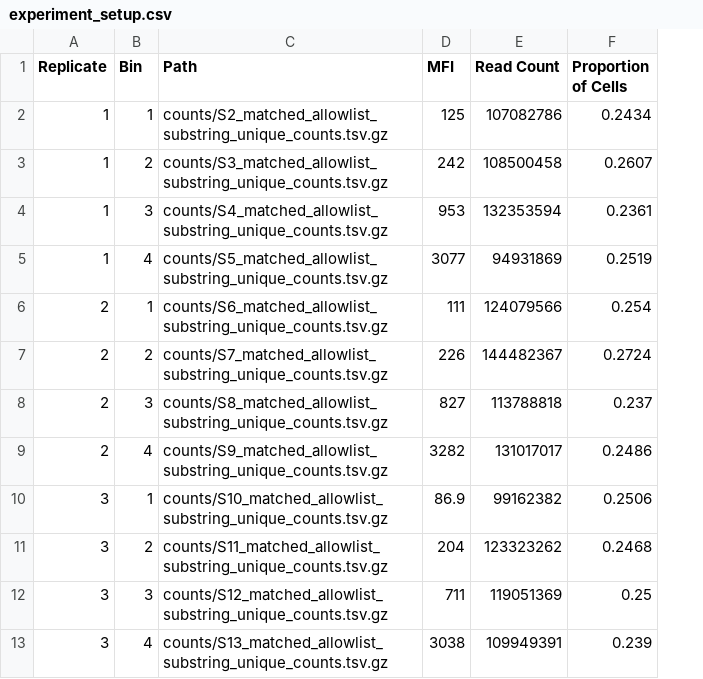
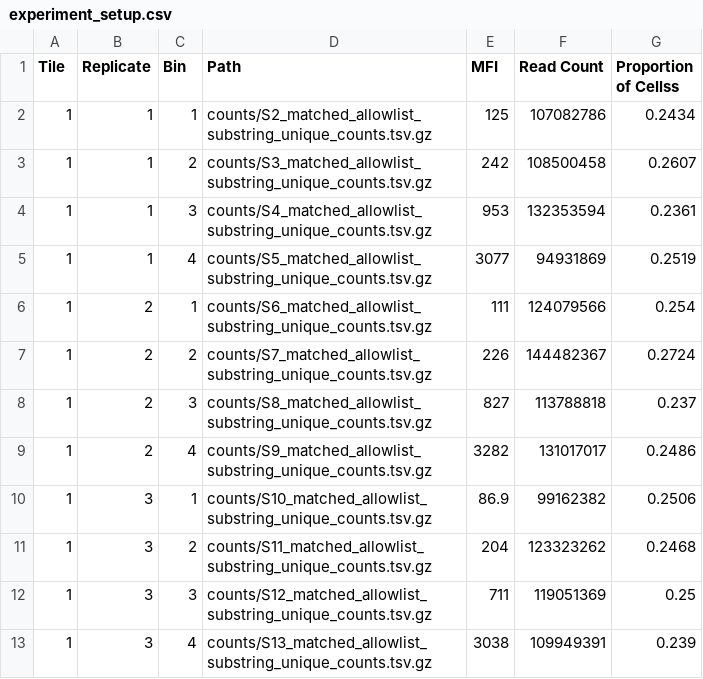
Before and after one commit to dbaldridge-lab/sortscore, a CSV file: demo_data/GLI2_oPool5b/experiment_setup.csv, drawn as a sheet; addresses are those after the commit; the diff names each change by its address in the sheet, - before the commit and + after, or states it on an @@ line.

Commit message:
Finish refactor to incorporate mutagensis_type. Biophysical Properties not showing up in AA Heatmap Fixes #44. Codon Heatmap not generated in demo Fixes #45

```diff
--- a/demo_data/GLI2_oPool5b/experiment_setup.csv
+++ b/demo_data/GLI2_oPool5b/experiment_setup.csv
+column A (Tile), rows 2-13: all 1
-G1: Proportion of Cells
+G1: Proportion of Cellss
```
Also changed, not shown: 22 other files.
